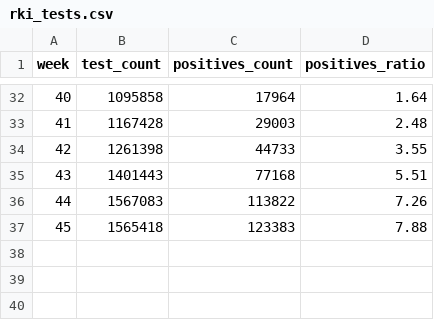
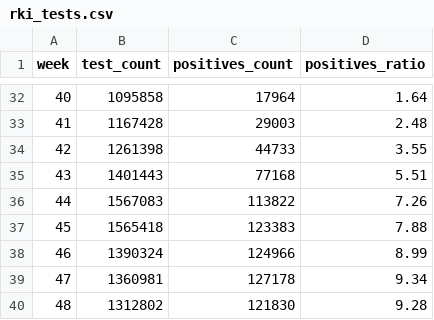
Before and after one commit to PawelBoe/corona-integration, a CSV file: sources/rki_tests.csv, drawn as a sheet; only a part is shown, gaps mark what is left out.

```diff
--- a/sources/rki_tests.csv
+++ b/sources/rki_tests.csv
@@ -37 +37,4 @@ week,test_count,positives_count,positives_ratio
 45,1565418,123383,7.88
+46,1390324,124966,8.99
+47,1360981,127178,9.34
+48,1312802,121830,9.28
```
Also changed, not shown: sources/divi_capacity.csv, sources/divi_used.csv, 5 other files.
